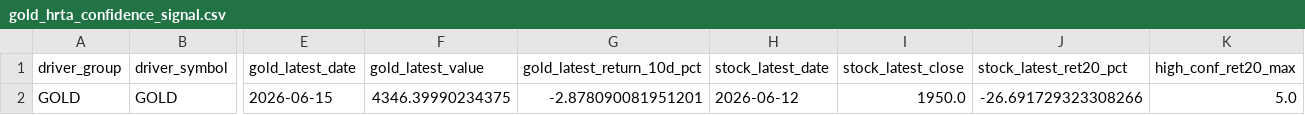
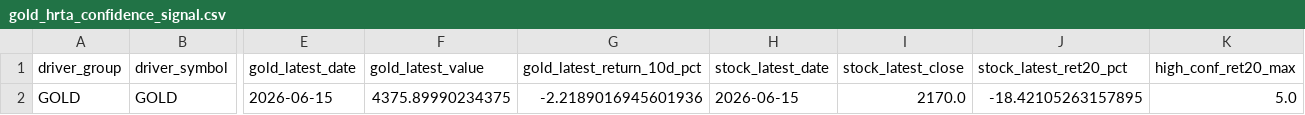
Before and after one commit to KangBaxxxo/indo-market-dashboard, a CSV file: data/processed/gold_hrta_confidence_signal.csv, drawn as a sheet; only a part is shown, gaps mark what is left out; the diff names each change by its address in the sheet, - before the commit and + after, or states it on an @@ line.

```diff
--- a/data/processed/gold_hrta_confidence_signal.csv
+++ b/data/processed/gold_hrta_confidence_signal.csv
-F2 (gold_latest_value): 4346.39990234375
+F2 (gold_latest_value): 4375.89990234375
-G2 (gold_latest_return_10d_pct): -2.878090081951201
+G2 (gold_latest_return_10d_pct): -2.2189016945601936
-H2 (stock_latest_date): 2026-06-12
+H2 (stock_latest_date): 2026-06-15
-I2 (stock_latest_close): 1950.0
+I2 (stock_latest_close): 2170.0
-J2 (stock_latest_ret20_pct): -26.691729323308266
+J2 (stock_latest_ret20_pct): -18.42105263157895
```
Also changed, not shown: data/processed/latest_driver_signals.csv, 2 other files.
